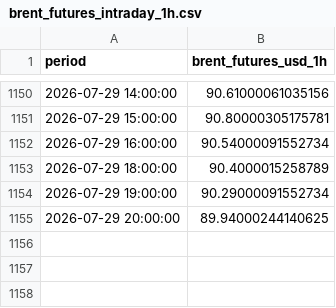
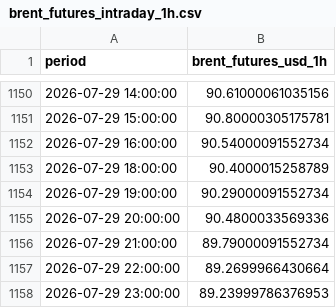
Before and after one commit to felixschrader/dieselpreisprognose, a CSV file: data/brent_futures_intraday_1h.csv, drawn as a sheet; only a part is shown, gaps mark what is left out.

```diff
--- a/data/brent_futures_intraday_1h.csv
+++ b/data/brent_futures_intraday_1h.csv
@@ -1154,2 +1154,5 @@ period,brent_futures_usd_1h
 2026-07-29 19:00:00,90.29000091552734
-2026-07-29 20:00:00,89.94000244140625
+2026-07-29 20:00:00,90.4800033569336
+2026-07-29 21:00:00,89.79000091552734
+2026-07-29 22:00:00,89.2699966430664
+2026-07-29 23:00:00,89.23999786376953
```
